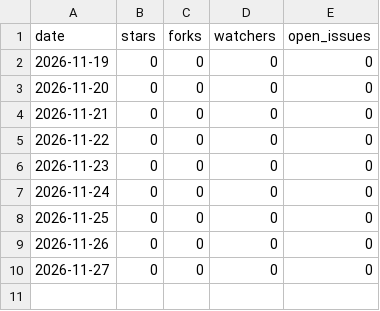
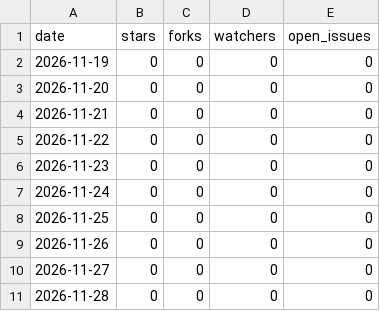
Before and after one commit to dodaseo/yeoul-releases, a CSV file: stats/repo.csv, drawn as a sheet.

```diff
--- a/stats/repo.csv
+++ b/stats/repo.csv
@@ -10 +10,2 @@ date,stars,forks,watchers,open_issues
 "2026-11-27",0,0,0,0
+"2026-11-28",0,0,0,0
```
Also changed, not shown: stats/downloads.csv, 6 other files.
